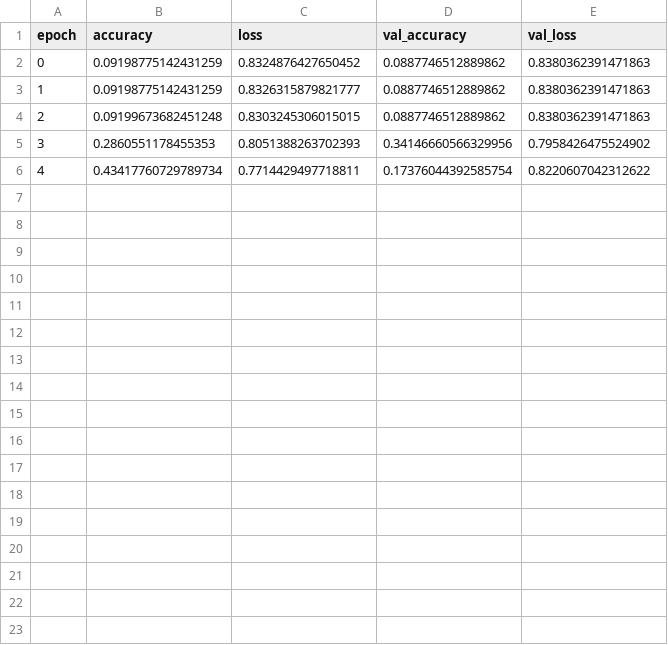
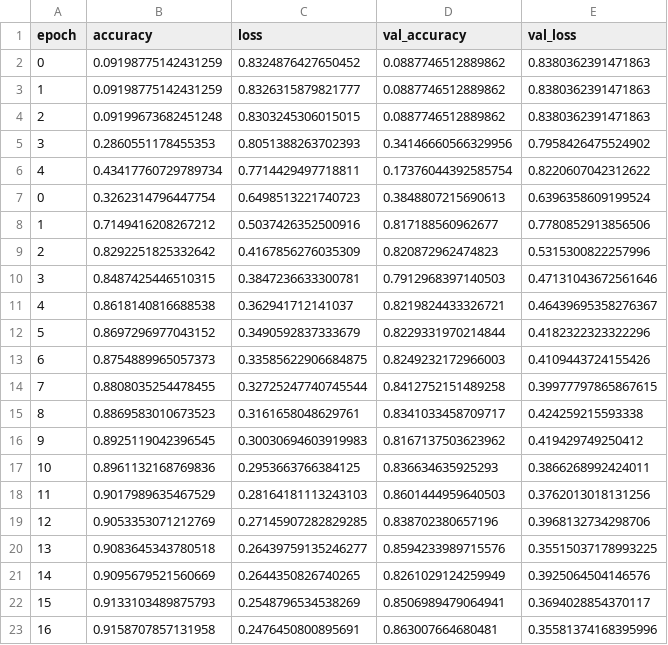
Before and after one commit to ViniciusSimm/Colo-Retal-Induscon2023, a CSV file: history/test_checkpoint.csv, drawn as a sheet.

```diff
--- a/history/test_checkpoint.csv
+++ b/history/test_checkpoint.csv
@@ -6 +6,18 @@ epoch,accuracy,loss,val_accuracy,val_loss
 4,0.43417760729789734,0.7714429497718811,0.17376044392585754,0.8220607042312622
+0,0.3262314796447754,0.6498513221740723,0.3848807215690613,0.6396358609199524
+1,0.7149416208267212,0.5037426352500916,0.817188560962677,0.7780852913856506
+2,0.8292251825332642,0.4167856276035309,0.820872962474823,0.5315300822257996
+3,0.8487425446510315,0.3847236633300781,0.7912968397140503,0.47131043672561646
+4,0.8618140816688538,0.362941712141037,0.8219824433326721,0.46439695358276367
+5,0.8697296977043152,0.3490592837333679,0.8229331970214844,0.4182322323322296
+6,0.8754889965057373,0.33585622906684875,0.8249232172966003,0.4109443724155426
+7,0.8808035254478455,0.32725247740745544,0.8412752151489258,0.39977797865867615
+8,0.8869583010673523,0.3161658048629761,0.8341033458709717,0.424259215593338
+9,0.8925119042396545,0.30030694603919983,0.8167137503623962,0.419429749250412
+10,0.8961132168769836,0.2953663766384125,0.836634635925293,0.3866268992424011
+11,0.9017989635467529,0.28164181113243103,0.8601444959640503,0.3762013018131256
+12,0.9053353071212769,0.27145907282829285,0.838702380657196,0.3968132734298706
+13,0.9083645343780518,0.26439759135246277,0.8594233989715576,0.35515037178993225
+14,0.9095679521560669,0.2644350826740265,0.8261029124259949,0.3925064504146576
+15,0.9133103489875793,0.2548796534538269,0.8506989479064941,0.3694028854370117
+16,0.9158707857131958,0.2476450800895691,0.863007664680481,0.35581374168395996
```
Also changed, not shown: 5 other files.
